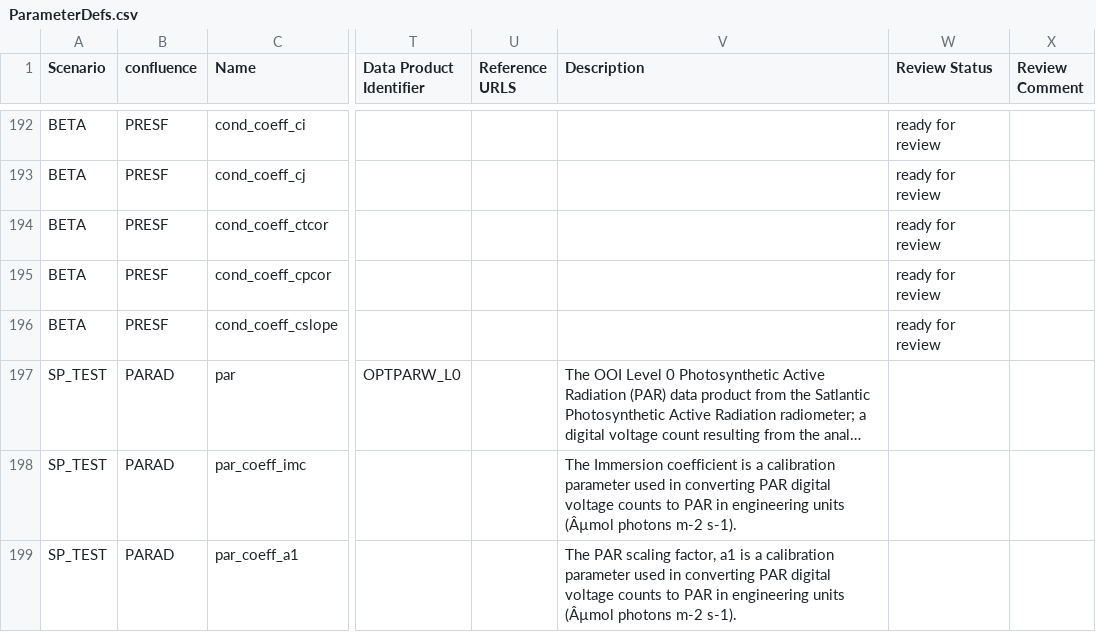
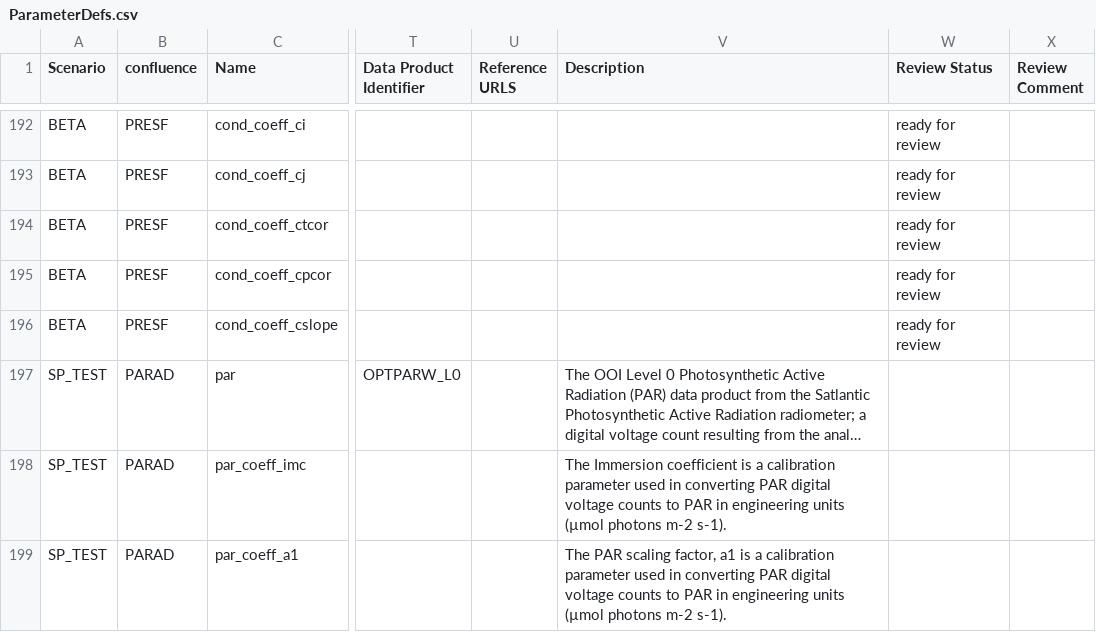
Before and after one commit to ooici/ion-definitions, a CSV file: res/preload/r2_ioc/ParameterDefs.csv, drawn as a sheet; only a part is shown, gaps mark what is left out; long unchanged cells end in …; the diff covers the shown part only; the diff names each change by its address in the sheet, - before the commit and + after, or states it on an @@ line.

```diff
--- a/res/preload/r2_ioc/ParameterDefs.csv
+++ b/res/preload/r2_ioc/ParameterDefs.csv
-V198 (Description): …engineering units (Âµmol photons m-2…
+V198 (Description): …engineering units (µmol photons m-2…
-V199 (Description): …engineering units (Âµmol photons m-2…
+V199 (Description): …engineering units (µmol photons m-2…
```
Also changed, not shown: 1 added row, 1 removed row and 65 edited cells elsewhere in this file.
